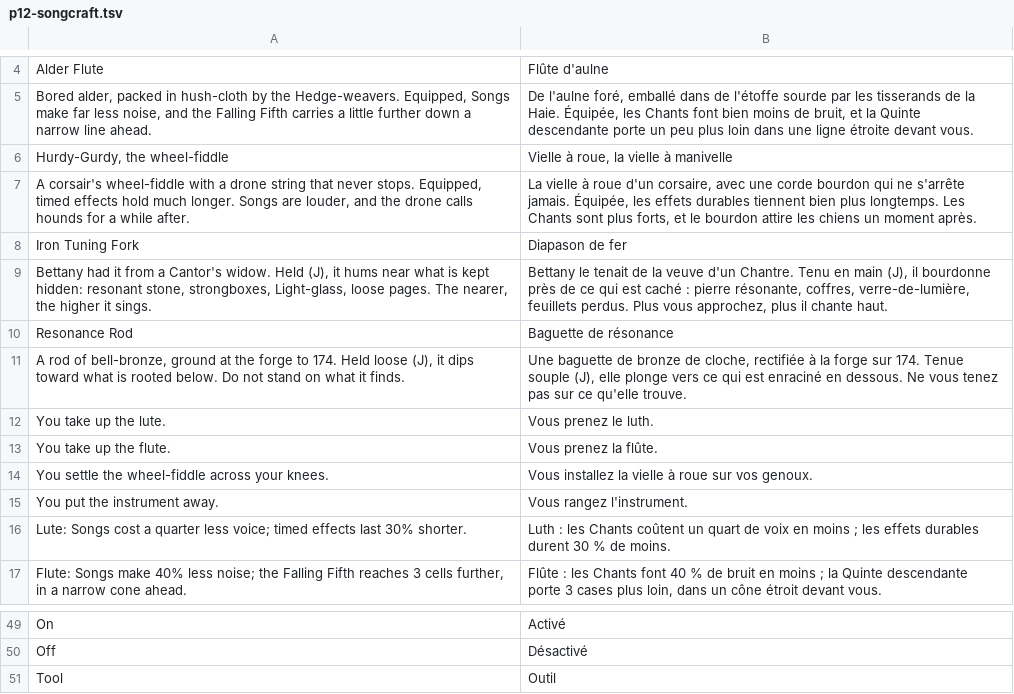
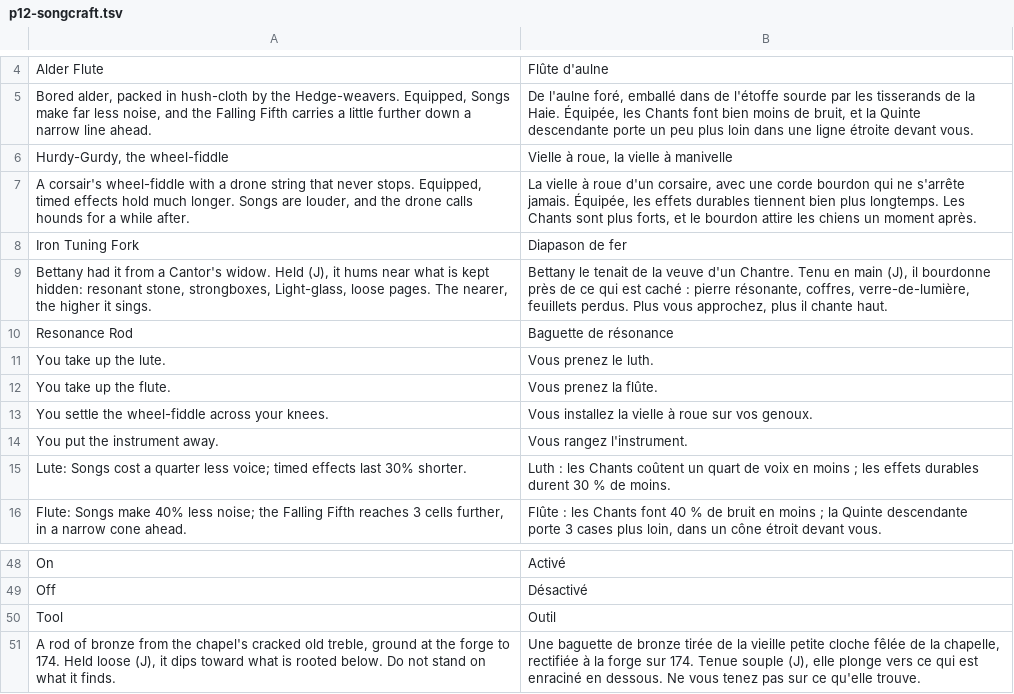
Before and after one commit to dribblejerp-KlunkDunker/echoes-of-the-shattered-octave, a TSV file: tools/i18n/p12-songcraft.tsv, drawn as a sheet; only a part is shown, gaps mark what is left out; removed rows and columns are numbered as before the commit, all else as after; the diff names each change by its address in the sheet, - before the commit and + after, or states it on an @@ line.

```diff
--- a/tools/i18n/p12-songcraft.tsv
+++ b/tools/i18n/p12-songcraft.tsv
-row 11: A rod of bell-bronze, ground at the forge to 174. Held loose (J), it dips toward what is rooted below. Do not stand on what it finds. | Une baguette de bronze de cloche, rectifiée à la forge sur 174. Tenue souple (J), elle plonge vers ce qui est enraciné en dessous. Ne vous tenez pas sur ce qu'elle trouve.
+row 51: A rod of bronze from the chapel's cracked old treble, ground at the forge to 174. Held loose (J), it dips toward what is rooted below. Do not stand on what it finds. | Une baguette de bronze tirée de la vieille petite cloche fêlée de la chapelle, rectifiée à la forge sur 174. Tenue souple (J), elle plonge vers ce qui est enraciné en dessous. Ne vous tenez pas sur ce qu'elle trouve.
```
Also changed, not shown: tools/i18n/p11-tavern.tsv, tools/i18n/p16-heist.tsv, 56 other files.
